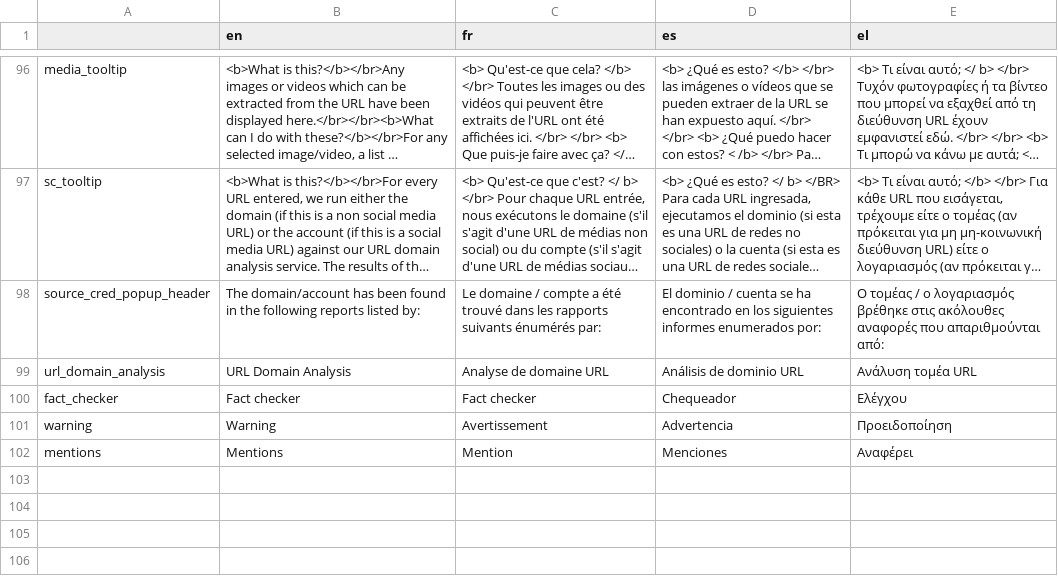
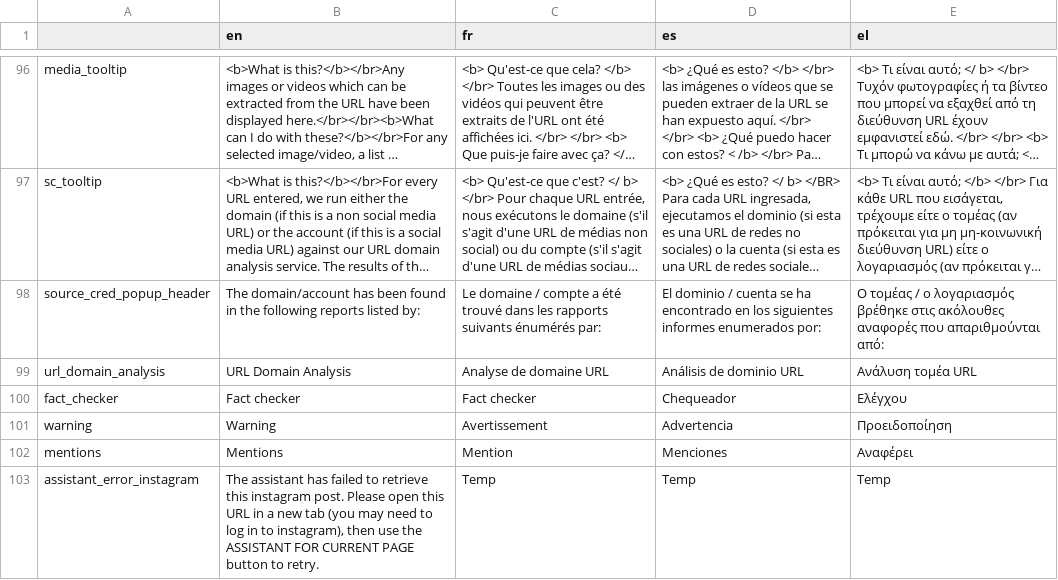
Before and after one commit to Xelgen/InVID-Translations, a TSV file: components/NavItems/tools/Assistant.tsv, drawn as a sheet; only a part is shown, gaps mark what is left out; long unchanged cells end in …; the diff names each change by its address in the sheet, - before the commit and + after, or states it on an @@ line.

Commit message:
Assistant instagram shift to front end change

```diff
--- a/components/NavItems/tools/Assistant.tsv
+++ b/components/NavItems/tools/Assistant.tsv
+row 103: assistant_error_instagram | The assistant has failed to retrieve this instagram post. Please open this URL in a new tab (you may need to log in to instagram), then use the ASSISTANT FOR CURRENT PAGE button to retry. | Temp | Temp | Temp
```
